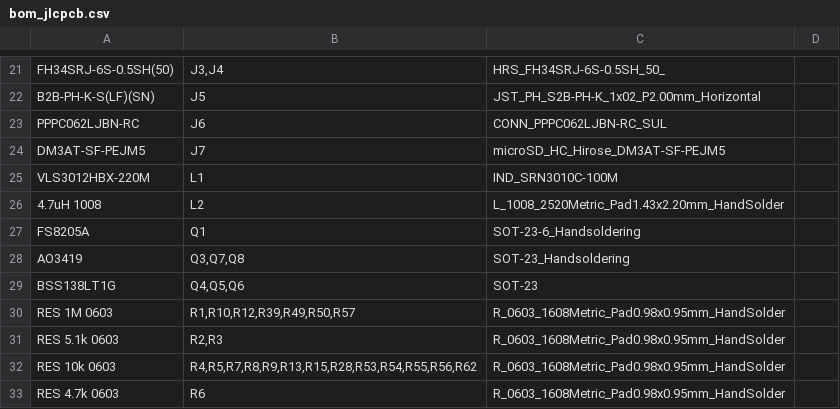
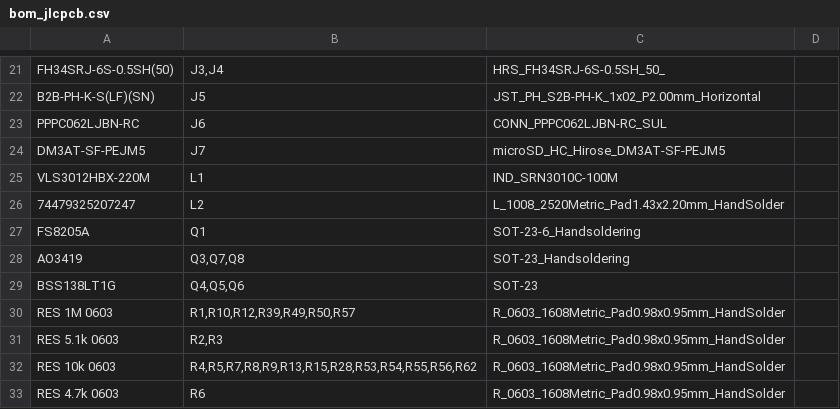
Before and after one commit to iandchasse/de-link-pcb, a CSV file: fabrication/assembly/bom_jlcpcb.csv, drawn as a sheet; only a part is shown, gaps mark what is left out.

```diff
--- a/fabrication/assembly/bom_jlcpcb.csv
+++ b/fabrication/assembly/bom_jlcpcb.csv
@@ -25,3 +25,3 @@ DM3AT-SF-PEJM5,J7,microSD_HC_Hirose_DM3AT-SF-PEJM5,
 VLS3012HBX-220M,L1,IND_SRN3010C-100M,
-4.7uH 1008,L2,L_1008_2520Metric_Pad1.43x2.20mm_HandSolder,
+74479325207247,L2,L_1008_2520Metric_Pad1.43x2.20mm_HandSolder,
 FS8205A,Q1,SOT-23-6_Handsoldering,
```
Also changed, not shown: fabrication/BOM.csv, 9 other files.
